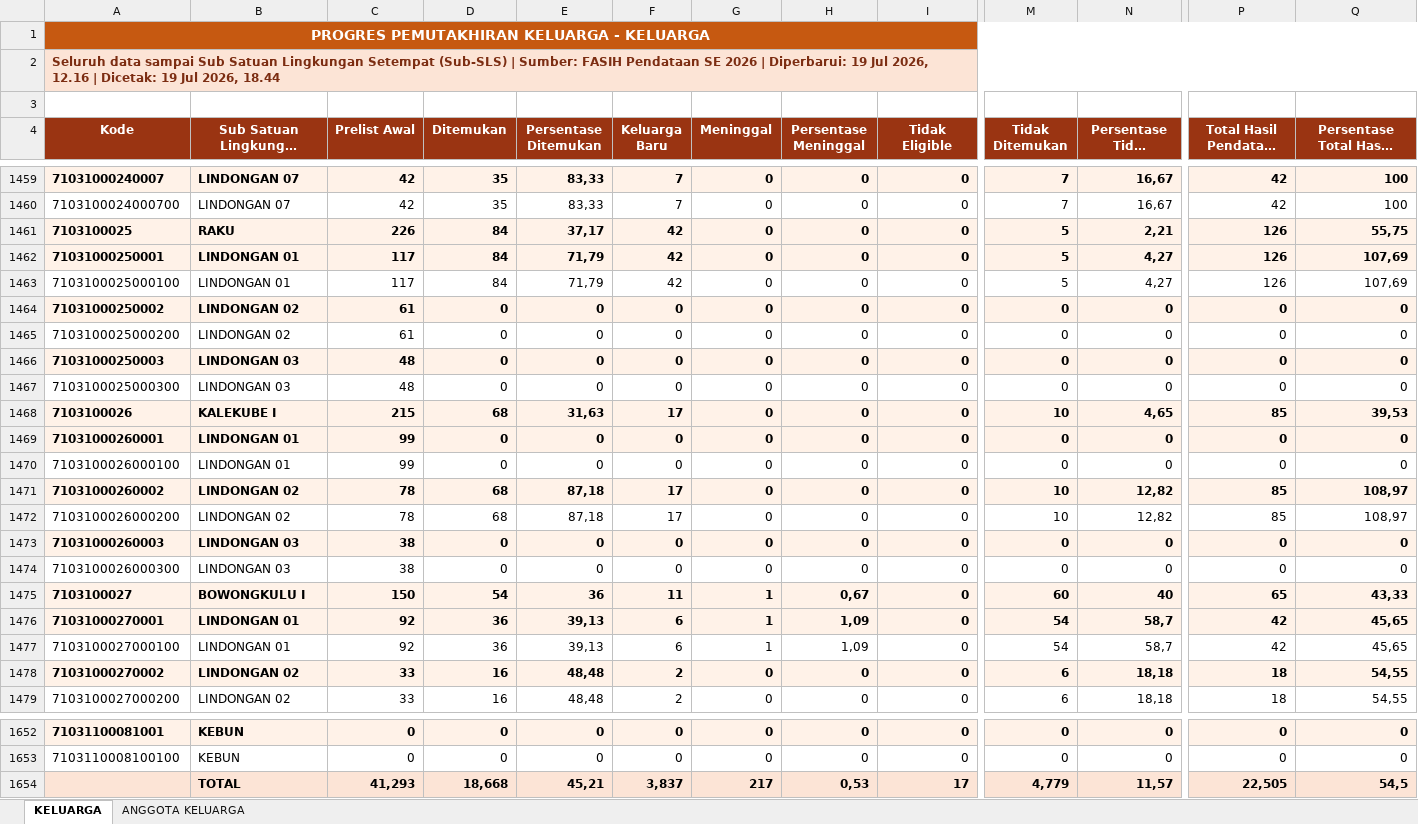
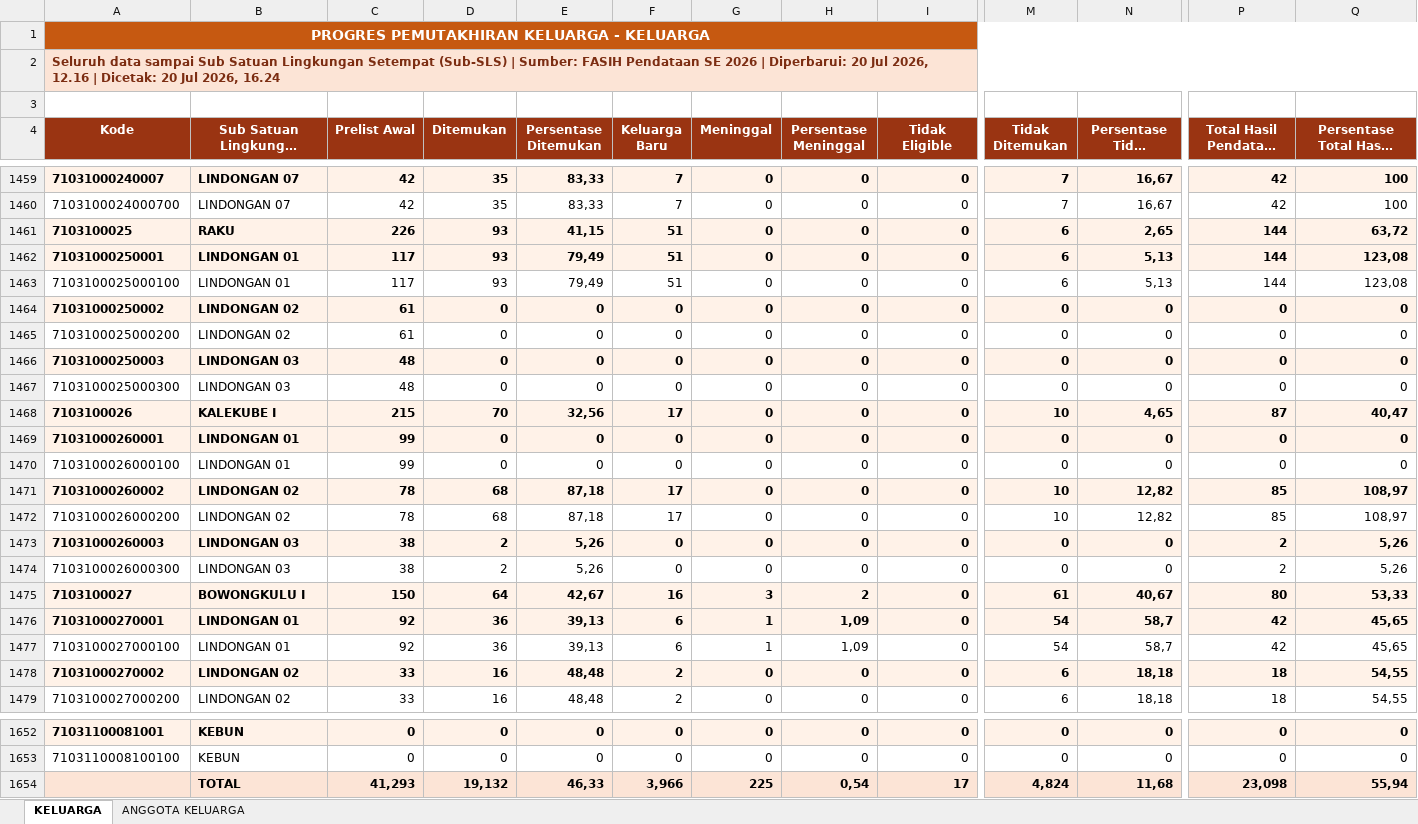
Before and after one commit to danimat15/fasih-sm-scrapper, an Excel workbook: research/fasih-dashboard-se2026/data_mikro_sls/Export_Progres_Pemutakhiran_Keluarga_Sub_Satuan_Lingkungan_Setempat_Sub-SLS.xlsx, sheet KELUARGA, drawn as a sheet; only a part is shown, gaps mark what is left out; long unchanged cells end in …; values as stored, in another font and other column widths than the file's, no borders; removed rows and columns are numbered as before the commit, all else as after; rows hold the shown columns only; the diff covers the shown part only; the diff names each change by its address in the sheet, - before the commit and + after, or states it on an @@ line.

```diff
--- a/research/fasih-dashboard-se2026/data_mikro_sls/Export_Progres_Pemutakhiran_Keluarga_Sub_Satuan_Lingkungan_Setempat_Sub-SLS.xlsx (sheet KELUARGA)
+++ b/research/fasih-dashboard-se2026/data_mikro_sls/Export_Progres_Pemutakhiran_Keluarga_Sub_Satuan_Lingkungan_Setempat_Sub-SLS.xlsx (sheet KELUARGA)
-A2 (Kode): …| Diperbarui: 19 Jul 2026, 12.16 | Dicetak: 19 Jul 2026, 18.44
+A2 (Kode): …| Diperbarui: 20 Jul 2026, 12.16 | Dicetak: 20 Jul 2026, 16.24
-D1461:D1463 (Ditemukan): 84
+D1461:D1463 (Ditemukan): 93
-E1461 (Persentase Ditemukan): 37,17
+E1461 (Persentase Ditemukan): 41,15
-F1461:F1463 (Keluarga Baru): 42
+F1461:F1463 (Keluarga Baru): 51
-M1461:M1463 (Tidak Ditemukan): 5
+M1461:M1463 (Tidak Ditemukan): 6
-N1461 (Persentase Tidak Ditemukan): 2,21
+N1461 (Persentase Tidak Ditemukan): 2,65
-P1461:P1463: 126
+P1461:P1463: 144
-Q1461: 55,75
+Q1461: 63,72
-E1462:E1463 (Persentase Ditemukan): 71,79
+E1462:E1463 (Persentase Ditemukan): 79,49
-N1462:N1463 (Persentase Tidak Ditemukan): 4,27
+N1462:N1463 (Persentase Tidak Ditemukan): 5,13
-Q1462:Q1463: 107,69
+Q1462:Q1463: 123,08
-D1468 (Ditemukan): 68
+D1468 (Ditemukan): 70
-E1468 (Persentase Ditemukan): 31,63
+E1468 (Persentase Ditemukan): 32,56
-P1468: 85
+P1468: 87
-Q1468: 39,53
+Q1468: 40,47
-D1473:D1474 (Ditemukan): 0
+D1473:D1474 (Ditemukan): 2
-E1473:E1474 (Persentase Ditemukan): 0
+E1473:E1474 (Persentase Ditemukan): 5,26
-P1473:P1474: 0
+P1473:P1474: 2
-Q1473:Q1474: 0
+Q1473:Q1474: 5,26
-D1475 (Ditemukan): 54
+D1475 (Ditemukan): 64
-E1475 (Persentase Ditemukan): 36
+E1475 (Persentase Ditemukan): 42,67
-F1475 (Keluarga Baru): 11
+F1475 (Keluarga Baru): 16
-G1475 (Meninggal): 1
+G1475 (Meninggal): 3
-H1475 (Persentase Meninggal): 0,67
+H1475 (Persentase Meninggal): 2
-M1475 (Tidak Ditemukan): 60
+M1475 (Tidak Ditemukan): 61
-N1475 (Persentase Tidak Ditemukan): 40
+N1475 (Persentase Tidak Ditemukan): 40,67
-P1475: 65
+P1475: 80
-Q1475: 43,33
+Q1475: 53,33
-row 1654:  | TOTAL | 41,293 | 18,668 | 45,21 | 3,837 | 217 | 0,53 | 17 | 4,779 | 11,57 | 22,505 | 54,5
+row 1654:  | TOTAL | 41,293 | 19,132 | 46,33 | 3,966 | 225 | 0,54 | 17 | 4,824 | 11,68 | 23,098 | 55,94
```
Also changed, not shown: 1745 edited cells elsewhere in this sheet, sheet ANGGOTA KELUARGA, research/fasih-dashboard-se2026/data_mikro_sls/Export_Progres_Pendataan_Sub_Satuan_Lingkungan_Setempat_Sub-SLS.xlsx, 2 other files.
